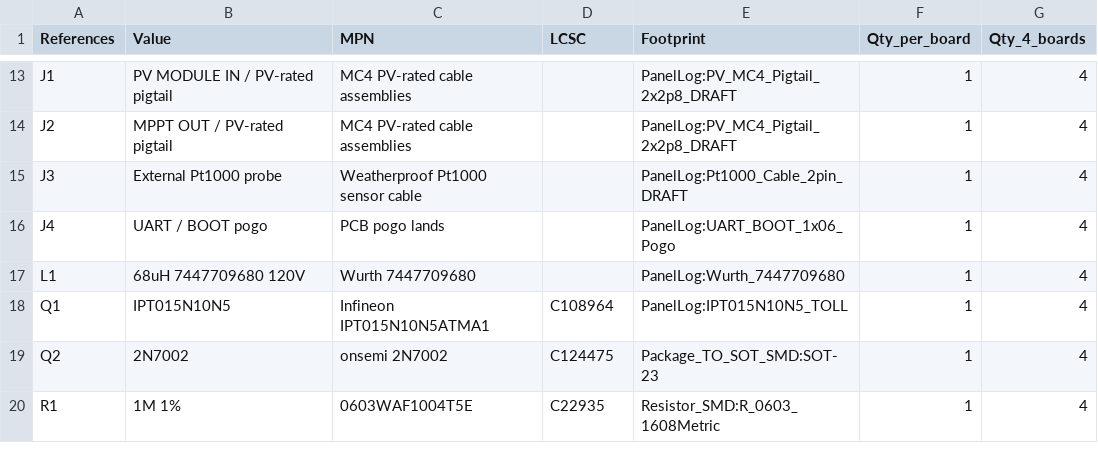
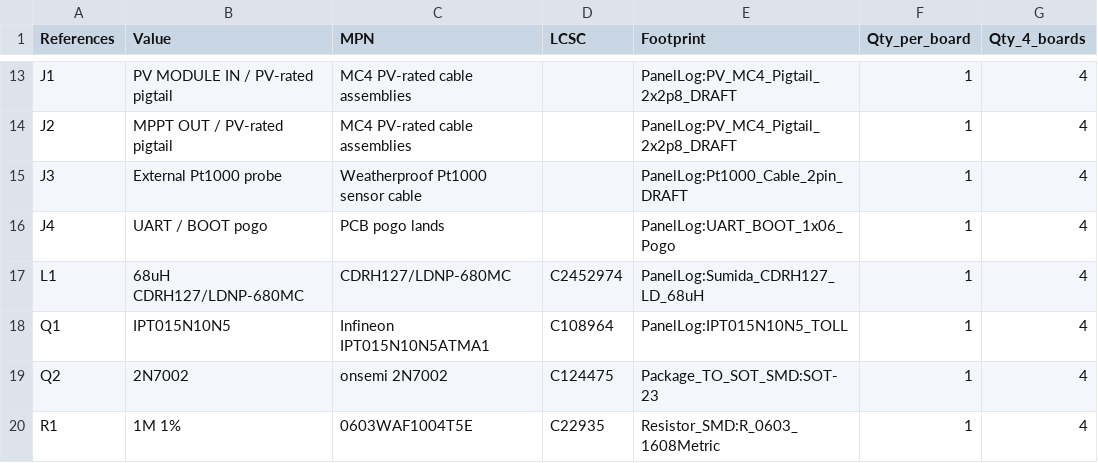
Before and after one commit to feliksdd/panellog, a CSV file: bom/panellog_c6_procurement_4boards.csv, drawn as a sheet; only a part is shown, gaps mark what is left out.

Commit message:
Replace L1 with Sumida CDRH127/LD and add manufacturer keepout

```diff
--- a/bom/panellog_c6_procurement_4boards.csv
+++ b/bom/panellog_c6_procurement_4boards.csv
@@ -16,3 +16,3 @@ J3,External Pt1000 probe,Weatherproof Pt1000 sensor cable,,PanelLog:Pt1000_Cable
 J4,UART / BOOT pogo,PCB pogo lands,,PanelLog:UART_BOOT_1x06_Pogo,1,4
-L1,68uH 7447709680 120V,Wurth 7447709680,,PanelLog:Wurth_7447709680,1,4
+L1,68uH CDRH127/LDNP-680MC,CDRH127/LDNP-680MC,C2452974,PanelLog:Sumida_CDRH127_LD_68uH,1,4
 Q1,IPT015N10N5,Infineon IPT015N10N5ATMA1,C108964,PanelLog:IPT015N10N5_TOLL,1,4
```
Also changed, not shown: bom/panellog_rev0_selection.csv, 8 other files.
